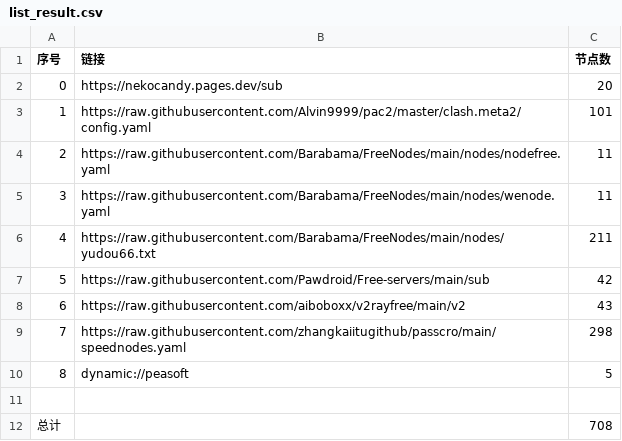
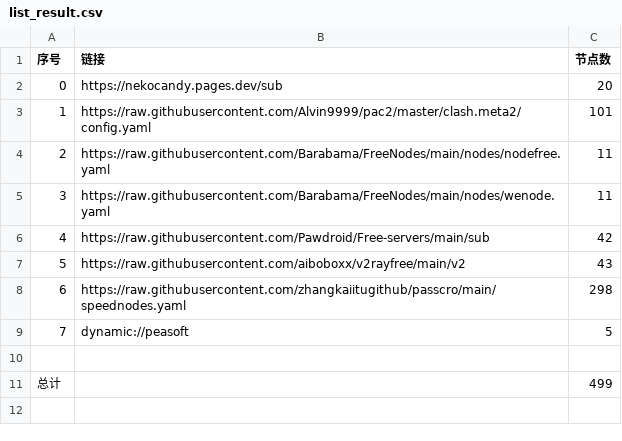
Before and after one commit to NuoFang6/nothing, a CSV file: NoMoreWalls/list_result.csv, drawn as a sheet; removed rows and columns are numbered as before the commit, all else as after; the diff names each change by its address in the sheet, - before the commit and + after, or states it on an @@ line.

```diff
--- a/NoMoreWalls/list_result.csv
+++ b/NoMoreWalls/list_result.csv
-row 6: 4 | https://raw.githubusercontent.com/Barabama/FreeNodes/main/nodes/yudou66.txt | 211
@@ column A (序号) renumbered between rows 6 and 9 @@
-C11 (节点数): 708
+C11 (节点数): 499
```
Also changed, not shown: 5 other files.
